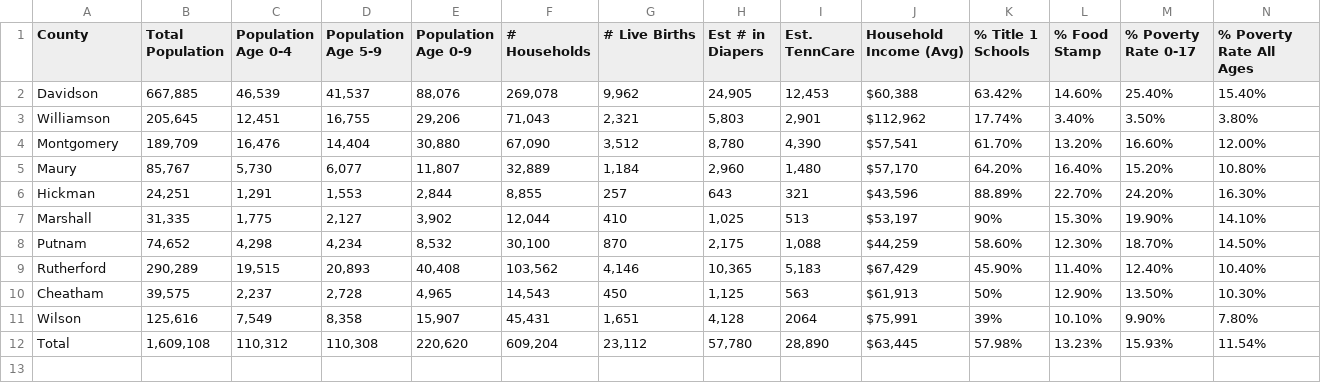
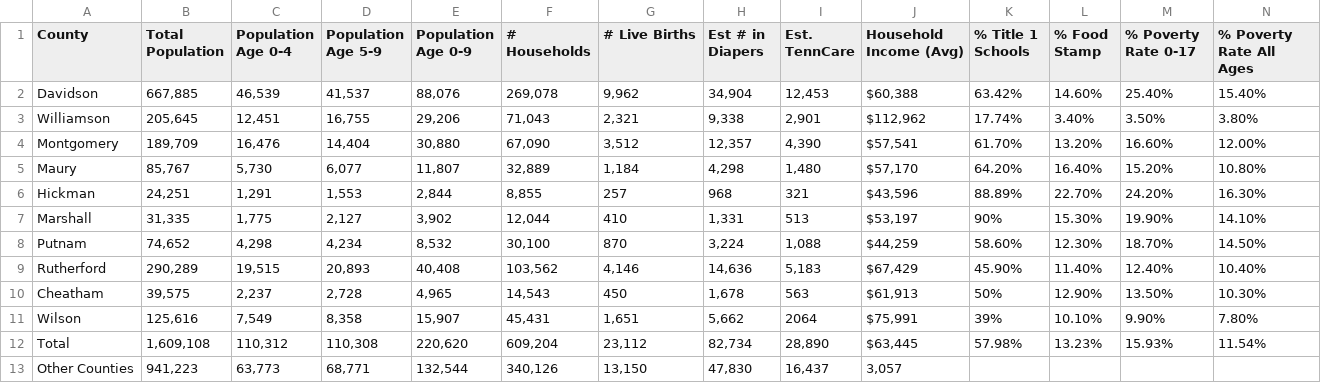
Before and after one commit to paulballenger/nashville_diaper_connection, a CSV file: files/county_stats.csv, drawn as a sheet; only a part is shown; rows hold the shown columns only; the diff names each change by its address in the sheet, - before the commit and + after, or states it on an @@ line.

Commit message:
thursday pm tableau and python

```diff
--- a/files/county_stats.csv
+++ b/files/county_stats.csv
-H2 (Est # in Diapers): 24,905
+H2 (Est # in Diapers): 34,904
-H3 (Est # in Diapers): 5,803
+H3 (Est # in Diapers): 9,338
-H4 (Est # in Diapers): 8,780
+H4 (Est # in Diapers): 12,357
-H5 (Est # in Diapers): 2,960
+H5 (Est # in Diapers): 4,298
-H6 (Est # in Diapers): 643
+H6 (Est # in Diapers): 968
-H7 (Est # in Diapers): 1,025
+H7 (Est # in Diapers): 1,331
-H8 (Est # in Diapers): 2,175
+H8 (Est # in Diapers): 3,224
-H9 (Est # in Diapers): 10,365
+H9 (Est # in Diapers): 14,636
-H10 (Est # in Diapers): 1,125
+H10 (Est # in Diapers): 1,678
-H11 (Est # in Diapers): 4,128
+H11 (Est # in Diapers): 5,662
-H12 (Est # in Diapers): 57,780
+H12 (Est # in Diapers): 82,734
+row 13: Other Counties | 941,223 | 63,773 | 68,771 | 132,544 | 340,126 | 13,150 | 47,830 | 16,437 | 3,057
```
Also changed, not shown: 8 other files.
